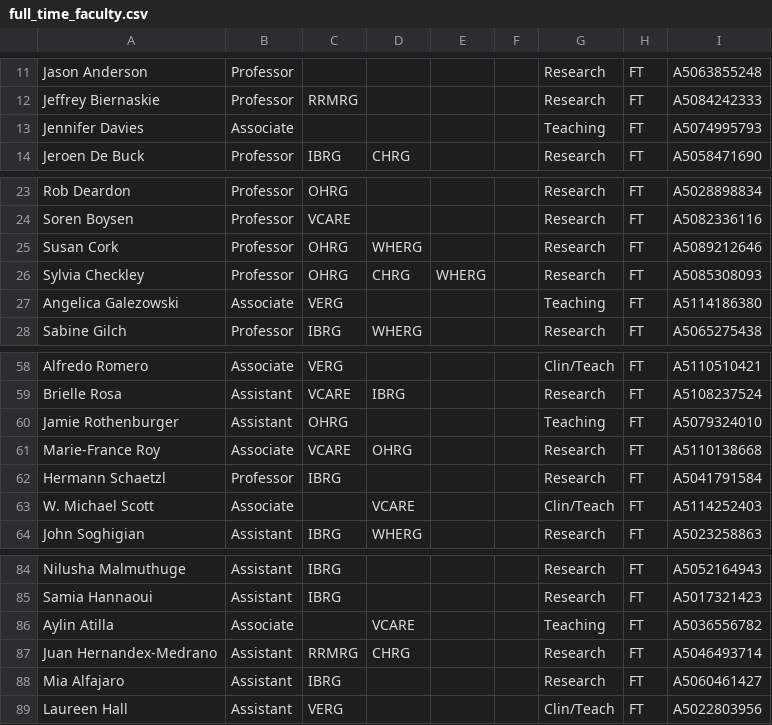
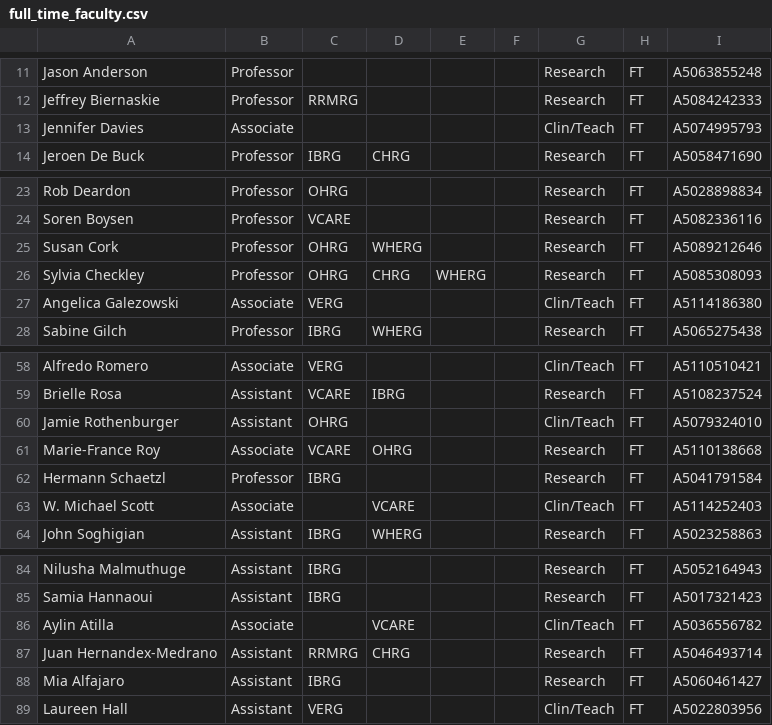
Before and after one commit to ResonanceResearch/WCVM_VetMic, a CSV file: data/full_time_faculty.csv, drawn as a sheet; only a part is shown, gaps mark what is left out.

Commit message:
Update full_time_faculty.csv

```diff
--- a/data/full_time_faculty.csv
+++ b/data/full_time_faculty.csv
@@ -12,3 +12,3 @@ Jason Anderson,Professor,,,,,Research,FT,A5063855248
 Jeffrey Biernaskie,Professor,RRMRG,,,,Research,FT,A5084242333
-Jennifer Davies,Associate,,,,,Teaching,FT,A5074995793
+Jennifer Davies,Associate,,,,,Clin/Teach,FT,A5074995793
 Jeroen De Buck,Professor,IBRG,CHRG,,,Research,FT,A5058471690
@@ -26,3 +26,3 @@ Susan Cork,Professor,OHRG,WHERG,,,Research,FT,A5089212646
 Sylvia Checkley,Professor,OHRG,CHRG,WHERG,,Research,FT,A5085308093
-Angelica Galezowski,Associate,VERG,,,,Teaching,FT,A5114186380
+Angelica Galezowski,Associate,VERG,,,,Clin/Teach,FT,A5114186380
 Sabine Gilch,Professor,IBRG,WHERG,,,Research,FT,A5065275438
@@ -59,3 +59,3 @@ Alfredo Romero,Associate,VERG,,,,Clin/Teach,FT,A5110510421
 Brielle Rosa,Assistant,VCARE,IBRG,,,Research,FT,A5108237524
-Jamie Rothenburger,Assistant,OHRG,,,,Teaching,FT,A5079324010
+Jamie Rothenburger,Assistant,OHRG,,,,Clin/Teach,FT,A5079324010
 Marie-France Roy,Associate,VCARE,OHRG,,,Research,FT,A5110138668
@@ -85,3 +85,3 @@ Nilusha Malmuthuge,Assistant,IBRG,,,,Research,FT,A5052164943
 Samia Hannaoui ,Assistant,IBRG,,,,Research,FT,A5017321423
-Aylin Atilla,Associate,,VCARE,,,Teaching,FT,A5036556782
+Aylin Atilla,Associate,,VCARE,,,Clin/Teach,FT,A5036556782
 Juan Hernandex-Medrano,Assistant,RRMRG,CHRG,,,Research,FT,A5046493714
```
